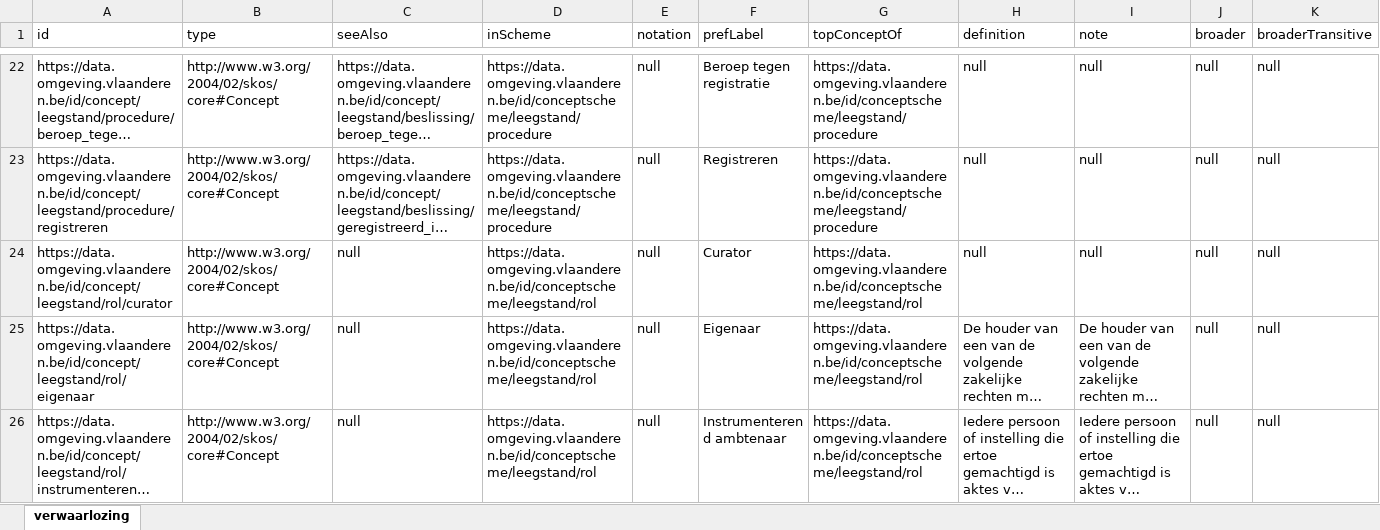
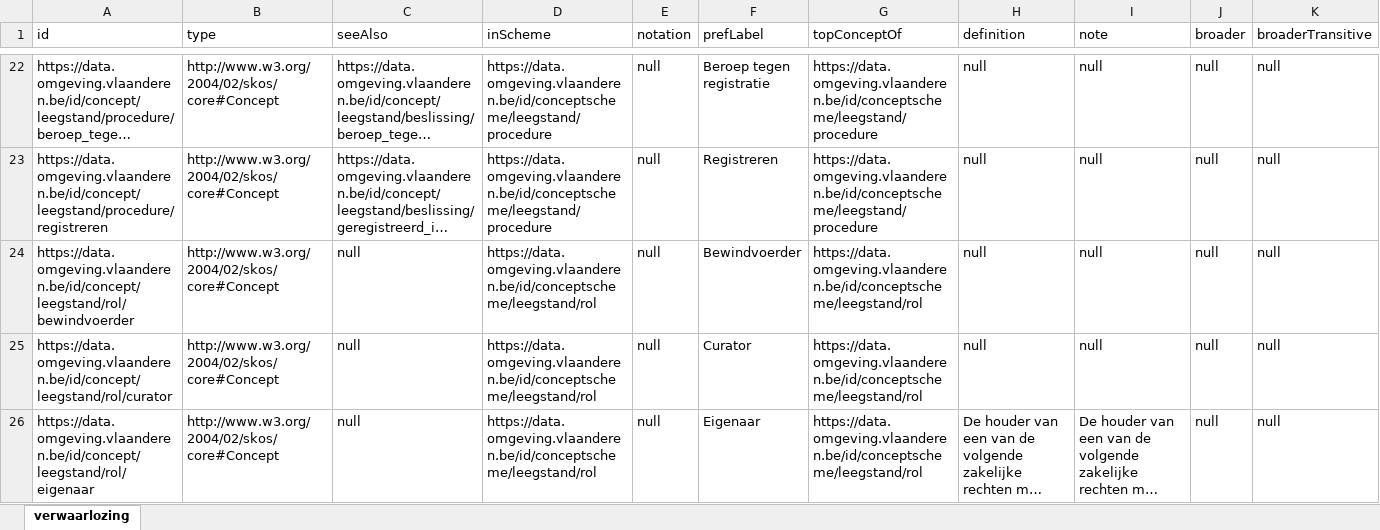
Before and after one commit to milieuinfo/codelijst-verwaarlozing, an Excel workbook: src/main/resources/be/vlaanderen/omgeving/data/id/conceptscheme/verwaarlozing/verwaarlozing.xlsx, sheet verwaarlozing, drawn as a sheet; only a part is shown, gaps mark what is left out; the shorter side is filled out with more unchanged rows; long unchanged cells end in …; values as stored, in another font and other column widths than the file's, no borders; rows hold the shown columns only; the diff covers the shown part only; the diff names each change by its address in the sheet, - before the commit and + after, or states it on an @@ line.

Commit message:
LVBR-605 Bewindvoerder als nieuw contacttype

```diff
--- a/src/main/resources/be/vlaanderen/omgeving/data/id/conceptscheme/verwaarlozing/verwaarlozing.xlsx (sheet verwaarlozing)
+++ b/src/main/resources/be/vlaanderen/omgeving/data/id/conceptscheme/verwaarlozing/verwaarlozing.xlsx (sheet verwaarlozing)
+row 24: https://data.omgeving.vlaanderen.be/id/concept/leegstand/rol/bewindvoerder | http://www.w3.org/2004/02/skos/core#Concept | null | https://data.omgeving.vlaanderen.be/id/conceptscheme/leegstand/rol | null | Bewindvoerder | https://data.omgeving.vlaanderen.be/id/conceptscheme/leegstand/rol | null | null | null | null
```
Also changed, not shown: 1 edited cell elsewhere in this sheet, 9 other files.
